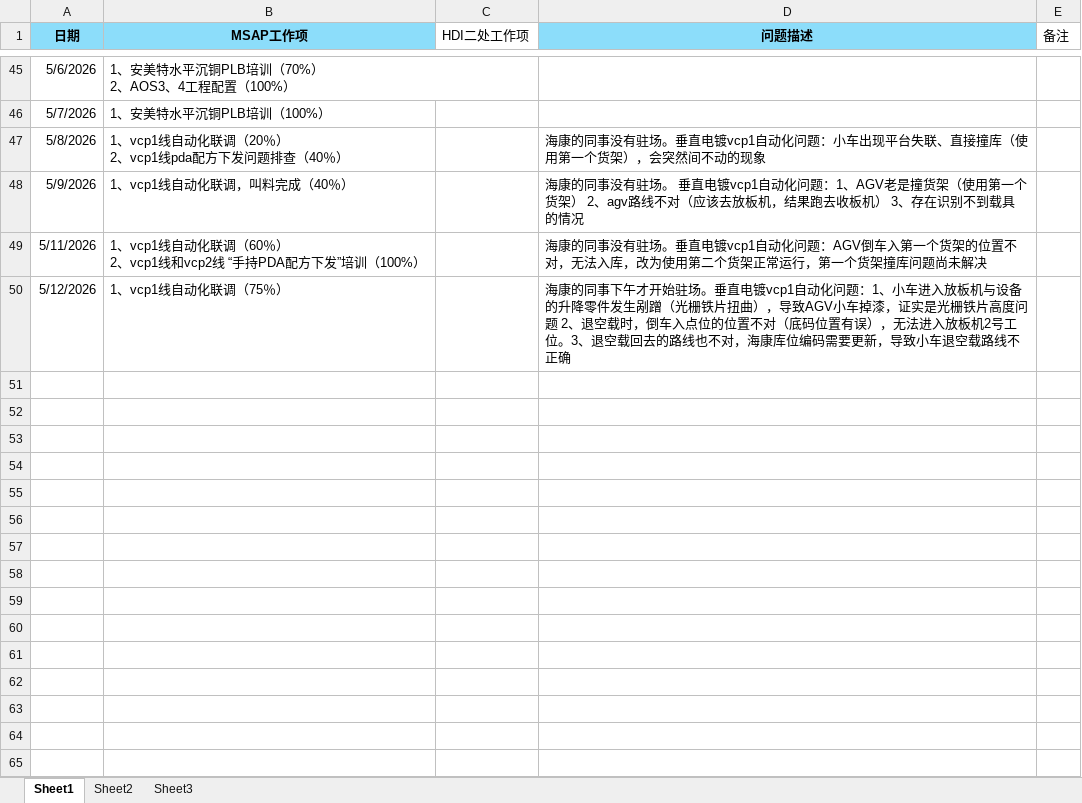
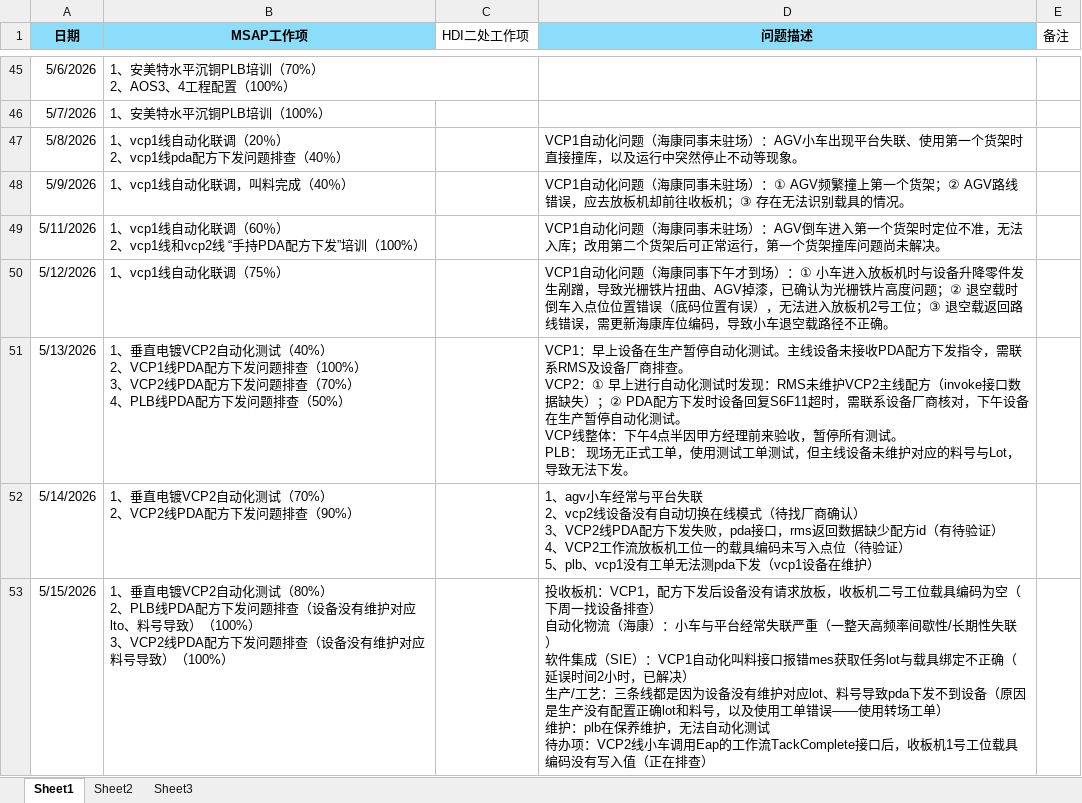
Before and after one commit to yang66666hhhhh/SIE_WorkLog, an Excel workbook: 工作记录.xlsx, sheet Sheet1, drawn as a sheet; only a part is shown, gaps mark what is left out; values as stored, in another font and other column widths than the file's, no borders; ↵ is a line break in a cell; the diff names each change by its address in the sheet, - before the commit and + after, or states it on an @@ line.

```diff
--- a/工作记录.xlsx (sheet Sheet1)
+++ b/工作记录.xlsx (sheet Sheet1)
-D47 (问题描述): 海康的同事没有驻场。垂直电镀vcp1自动化问题：小车出现平台失联、直接撞库（使用第一个货架），会突然间不动的现象
+D47 (问题描述): VCP1自动化问题（海康同事未驻场）：AGV小车出现平台失联、使用第一个货架时直接撞库，以及运行中突然停止不动等现象。
-D48 (问题描述): 海康的同事没有驻场。 垂直电镀vcp1自动化问题：1、AGV老是撞货架（使用第一个货架） 2、agv路线不对（应该去放板机，结果跑去收板机） 3、存在识别不到载具的情况
+D48 (问题描述): VCP1自动化问题（海康同事未驻场）：① AGV频繁撞上第一个货架；② AGV路线错误，应去放板机却前往收板机；③ 存在无法识别载具的情况。
-D49 (问题描述): 海康的同事没有驻场。垂直电镀vcp1自动化问题：AGV倒车入第一个货架的位置不对，无法入库，改为使用第二个货架正常运行，第一个货架撞库问题尚未解决
+D49 (问题描述): VCP1自动化问题（海康同事未驻场）：AGV倒车进入第一个货架时定位不准，无法入库；改用第二个货架后可正常运行，第一个货架撞库问题尚未解决。
-D50 (问题描述): 海康的同事下午才开始驻场。垂直电镀vcp1自动化问题：1、小车进入放板机与设备的升降零件发生剐蹭（光栅铁片扭曲），导致AGV小车掉漆，证实是光栅铁片高度问题 2、退空载时，倒车入点位的位置不对（底码位置有误），无法进入放板机2号工位。3、退空载回去的路线也不对，海康库位编码需要更新，导致小车退空载路线不正确
+D50 (问题描述): VCP1自动化问题（海康同事下午才到场）：① 小车进入放板机时与设备升降零件发生剐蹭，导致光栅铁片扭曲、AGV掉漆，已确认为光栅铁片高度问题；② 退空载时倒车入点位位置错误（底码位置有误），无法进入放板机2号工位；③ 退空载返回路线错误，需更新海康库位编码，导致小车退空载路径不正确。
+row 51: 5/13/2026 | 1、垂直电镀VCP2自动化测试（40%） ↵ 2、VCP1线PDA配方下发问题排查（100%） ↵ 3、VCP2线PDA配方下发问题排查（70%） ↵ 4、PLB线PDA配方下发问题排查（50%） |  | VCP1：早上设备在生产暂停自动化测试。主线设备未接收PDA配方下发指令，需联系RMS及设备厂商排查。 ↵ VCP2：① 早上进行自动化测试时发现：RMS未维护VCP2主线配方（invoke接口数据缺失）；② PDA配方下发时设备回复S6F11超时，需联系设备厂商核对，下午设备在生产暂停自动化测试。 ↵ VCP线整体：下午4点半因甲方经理前来验收，暂停所有测试。 ↵ PLB： 现场无正式工单，使用测试工单测试，但主线设备未维护对应的料号与Lot，导致无法下发。
+row 52: 5/14/2026 | 1、垂直电镀VCP2自动化测试（70%） ↵ 2、VCP2线PDA配方下发问题排查（90%） |  | 1、agv小车经常与平台失联 ↵ 2、vcp2线设备没有自动切换在线模式（待找厂商确认） ↵ 3、VCP2线PDA配方下发失败，pda接口，rms返回数据缺少配方id（有待验证） ↵ 4、VCP2工作流放板机工位一的载具编码未写入点位（待验证） ↵ 5、plb、vcp1没有工单无法测pda下发（vcp1设备在维护）
+row 53: 5/15/2026 | 1、垂直电镀VCP2自动化测试（80%） ↵ 2、PLB线PDA配方下发问题排查（设备没有维护对应lto、料号导致）（100%） ↵ 3、VCP2线PDA配方下发问题排查（设备没有维护对应料号导致）（100%） |  | 投收板机：VCP1，配方下发后设备没有请求放板，收板机二号工位载具编码为空（下周一找设备排查） ↵ 自动化物流（海康）：小车与平台经常失联严重（一整天高频率间歇性/长期性失联） ↵ 软件集成（SIE）：VCP1自动化叫料接口报错mes获取任务lot与载具绑定不正确（延误时间2小时，已解决） ↵ 生产/工艺：三条线都是因为设备没有维护对应lot、料号导致pda下发不到设备（原因是生产没有配置正确lot和料号，以及使用工单错误——使用转场工单） ↵ 维护：plb在保养维护，无法自动化测试 ↵ 待办项：VCP2线小车调用Eap的工作流TackComplete接口后，收板机1号工位载具编码没有写入值（正在排查）
```
Also changed, not shown: 任务级数据.xlsx, 13 other files.
